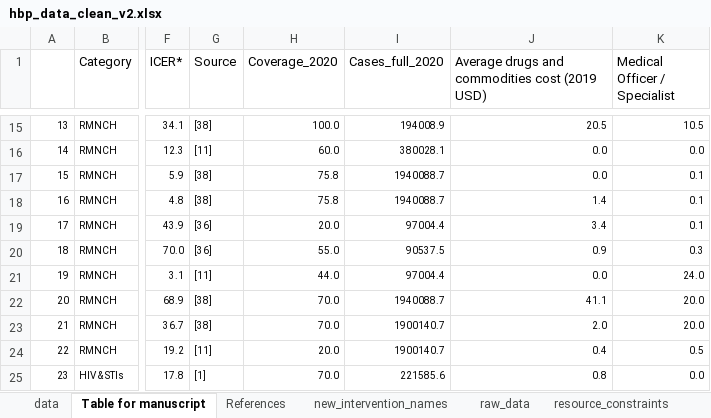
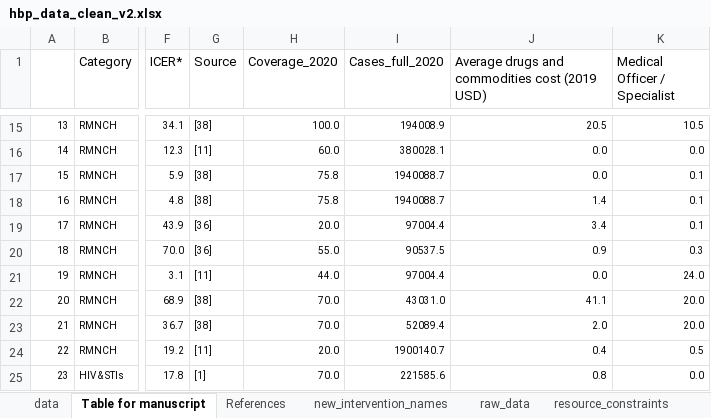
Before and after one commit to sakshimohan/uganda_hbp, an Excel workbook: 2_data/hbp_data_clean_v2.xlsx, sheet Table for manuscript, drawn as a sheet; only a part is shown, gaps mark what is left out; values as stored, in another font and other column widths than the file's, no borders; the diff names each change by its address in the sheet, - before the commit and + after, or states it on an @@ line.

```diff
--- a/2_data/hbp_data_clean_v2.xlsx (sheet Table for manuscript)
+++ b/2_data/hbp_data_clean_v2.xlsx (sheet Table for manuscript)
-I22 (Cases_full_2020): 1940088.7
+I22 (Cases_full_2020): 43031.0
-I23 (Cases_full_2020): 1900140.7
+I23 (Cases_full_2020): 52089.4
```
Also changed, not shown: sheet raw_data, sheet data.
